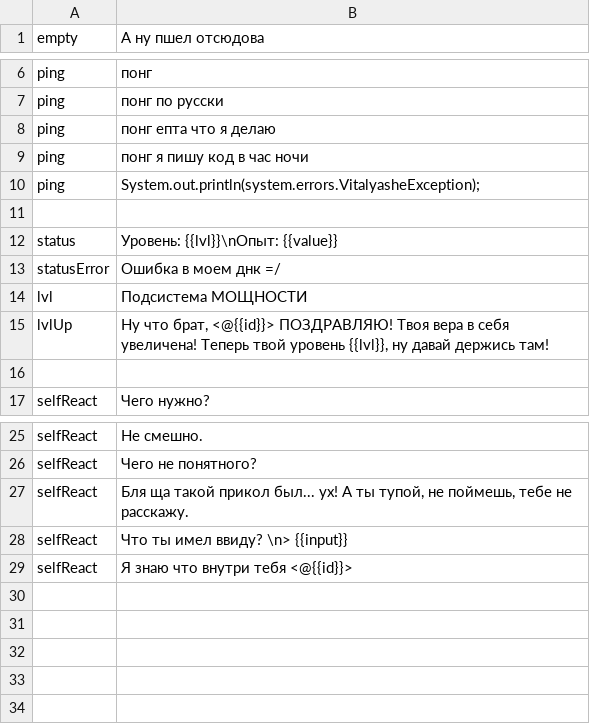
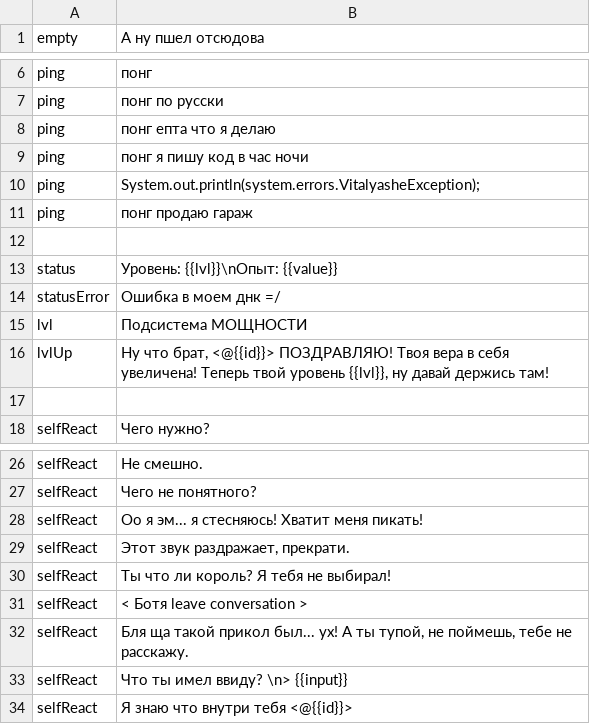
Before and after one commit to uz0/u.dcvs.ru, a CSV file: i18n/ru/common.csv, drawn as a sheet; only a part is shown, gaps mark what is left out; the diff names each change by its address in the sheet, - before the commit and + after, or states it on an @@ line.

```diff
--- a/i18n/ru/common.csv
+++ b/i18n/ru/common.csv
+row 11: ping | понг продаю гараж
+row 28: selfReact | Оо я эм... я стесняюсь! Хватит меня пикать!
+row 29: selfReact | Этот звук раздражает, прекрати.
+row 30: selfReact | Ты что ли король? Я тебя не выбирал!
+row 31: selfReact | < Ботя leave conversation >
```
Also changed, not shown: i18n/en/poll.csv, i18n/en/quiz.csv, 10 other files.
